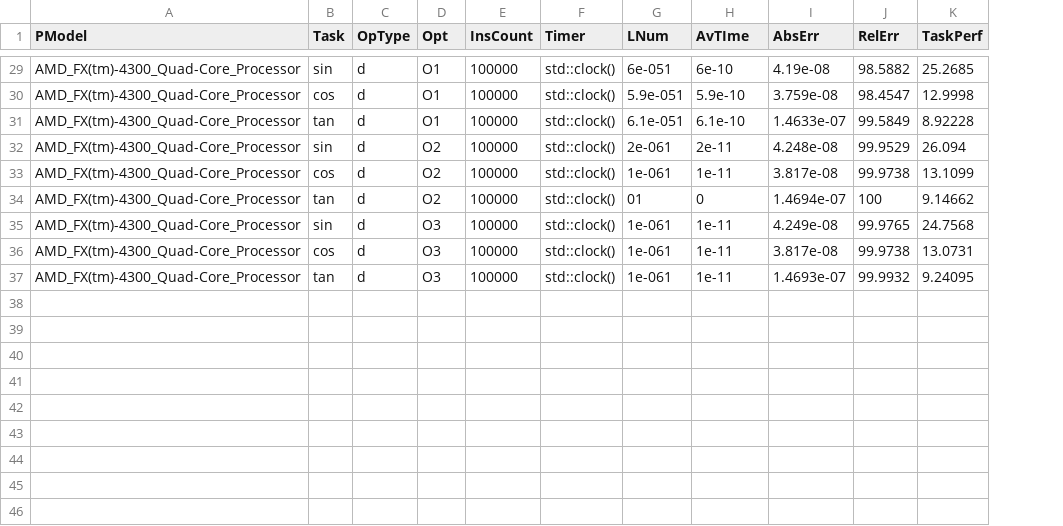
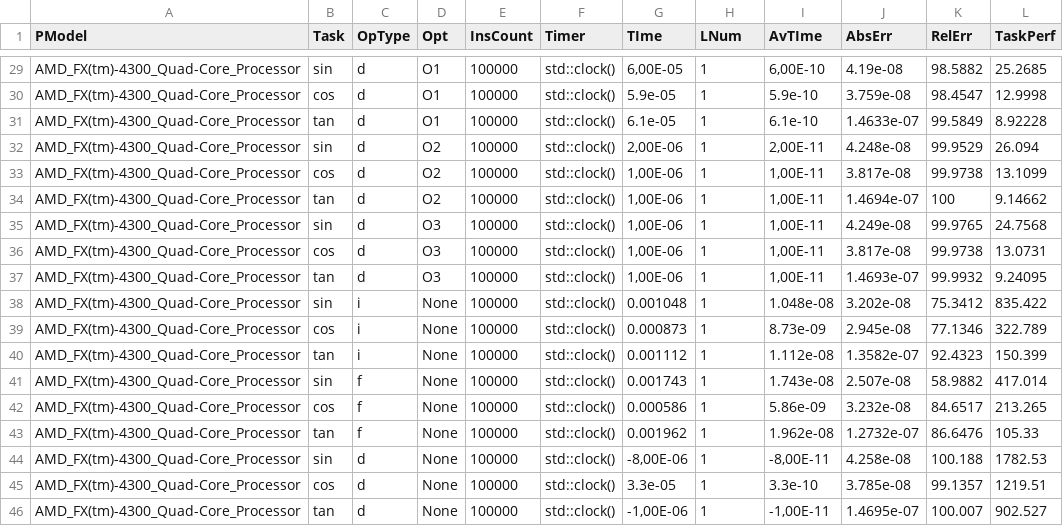
Before and after one commit to AlexandrDaultukaev/math_lib_benchmark, a CSV file: data.csv, drawn as a sheet; only a part is shown, gaps mark what is left out; addresses are those after the commit; the diff covers the shown part only; the diff names each change by its address in the sheet, - before the commit and + after, or states it on an @@ line.

```diff
--- a/data.csv
+++ b/data.csv
+column G (TIme), rows 29-37: 6,00E-05 | 5.9e-05 | 6.1e-05 | 2,00E-06 | 1,00E-06 | 1,00E-06 | 1,00E-06 | 1,00E-06 | 1,00E-06
-H29 (LNum): 6e-051
+H29 (LNum): 1
-I29 (AvTIme): 6e-10
+I29 (AvTIme): 6,00E-10
-H30 (LNum): 5.9e-051
+H30 (LNum): 1
-H31 (LNum): 6.1e-051
+H31 (LNum): 1
-H32 (LNum): 2e-061
+H32 (LNum): 1
-I32 (AvTIme): 2e-11
+I32 (AvTIme): 2,00E-11
-H33 (LNum): 1e-061
+H33 (LNum): 1
-I33 (AvTIme): 1e-11
+I33 (AvTIme): 1,00E-11
-H34 (LNum): 01
+H34 (LNum): 1
-I34 (AvTIme): 0
+I34 (AvTIme): 1,00E-11
-H35:H37 (LNum): 1e-061
+H35:H37 (LNum): 1
-I35:I37 (AvTIme): 1e-11
+I35:I37 (AvTIme): 1,00E-11
+row 38: AMD_FX(tm)-4300_Quad-Core_Processor | sin | i | None | 100000 | std::clock() | 0.001048 | 1 | 1.048e-08 | 3.202e-08 | 75.3412 | 835.422
+row 39: AMD_FX(tm)-4300_Quad-Core_Processor | cos | i | None | 100000 | std::clock() | 0.000873 | 1 | 8.73e-09 | 2.945e-08 | 77.1346 | 322.789
+row 40: AMD_FX(tm)-4300_Quad-Core_Processor | tan | i | None | 100000 | std::clock() | 0.001112 | 1 | 1.112e-08 | 1.3582e-07 | 92.4323 | 150.399
+row 41: AMD_FX(tm)-4300_Quad-Core_Processor | sin | f | None | 100000 | std::clock() | 0.001743 | 1 | 1.743e-08 | 2.507e-08 | 58.9882 | 417.014
+row 42: AMD_FX(tm)-4300_Quad-Core_Processor | cos | f | None | 100000 | std::clock() | 0.000586 | 1 | 5.86e-09 | 3.232e-08 | 84.6517 | 213.265
+row 43: AMD_FX(tm)-4300_Quad-Core_Processor | tan | f | None | 100000 | std::clock() | 0.001962 | 1 | 1.962e-08 | 1.2732e-07 | 86.6476 | 105.33
+row 44: AMD_FX(tm)-4300_Quad-Core_Processor | sin | d | None | 100000 | std::clock() | -8,00E-06 | 1 | -8,00E-11 | 4.258e-08 | 100.188 | 1782.53
+row 45: AMD_FX(tm)-4300_Quad-Core_Processor | cos | d | None | 100000 | std::clock() | 3.3e-05 | 1 | 3.3e-10 | 3.785e-08 | 99.1357 | 1219.51
+row 46: AMD_FX(tm)-4300_Quad-Core_Processor | tan | d | None | 100000 | std::clock() | -1,00E-06 | 1 | -1,00E-11 | 1.4695e-07 | 100.007 | 902.527
```
Also changed, not shown: 41 edited cells elsewhere in this file, 1 other file.
